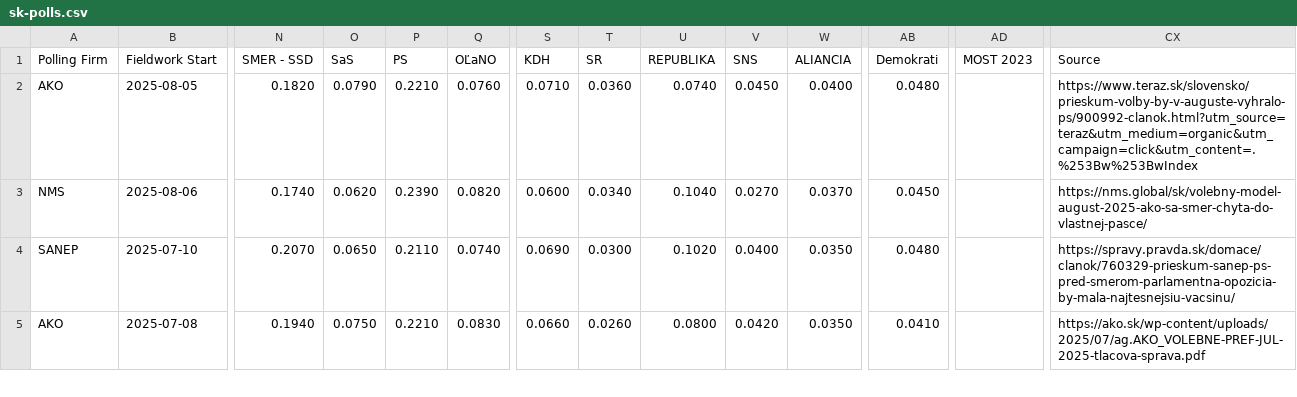
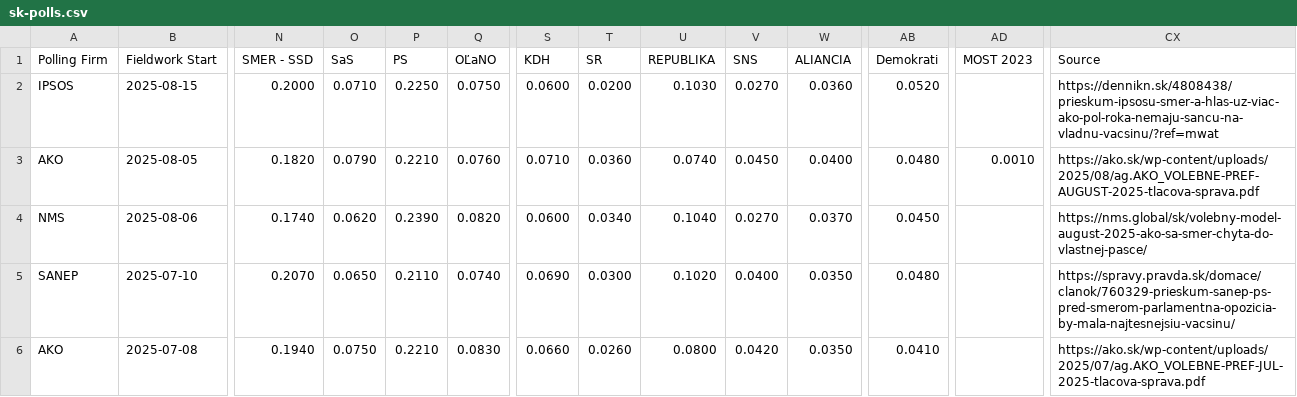
Before and after one commit to acernek/acernek.github.io, a CSV file: sk-polls/data/sk-polls.csv, drawn as a sheet; only a part is shown, gaps mark what is left out; addresses are those after the commit; rows hold the shown columns only; the diff names each change by its address in the sheet, - before the commit and + after, or states it on an @@ line.

Commit message:
Ipsos: 2025-08

```diff
--- a/sk-polls/data/sk-polls.csv
+++ b/sk-polls/data/sk-polls.csv
+row 2: IPSOS | 2025-08-15 | 0.2000 | 0.0710 | 0.2250 | 0.0750 | 0.0600 | 0.0200 | 0.1030 | 0.0270 | 0.0360 | 0.0520 |  | https://dennikn.sk/4808438/prieskum-ipsosu-smer-a-hlas-uz-viac-ako-pol-roka-nemaju-sancu-na-vladnu-vacsinu/?ref=mwat
-AD3 (MOST 2023): (empty)
+AD3 (MOST 2023): 0.0010
-CX3 (Source): https://www.teraz.sk/slovensko/prieskum-volby-by-v-auguste-vyhralo-ps/900992-clanok.html?utm_source=teraz&utm_medium=organic&utm_campaign=click&utm_content=.%253Bw%253BwIndex
+CX3 (Source): https://ako.sk/wp-content/uploads/2025/08/ag.AKO_VOLEBNE-PREF-AUGUST-2025-tlacova-sprava.pdf
```
Also changed, not shown: 1 other file.
